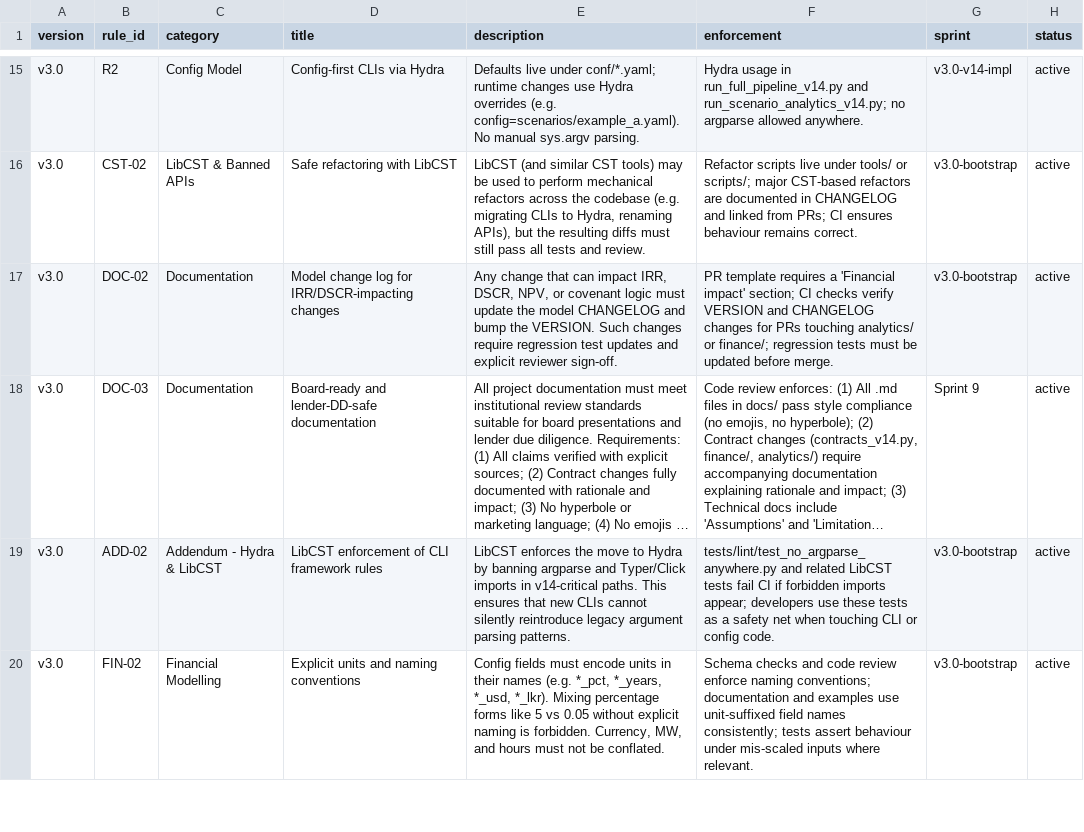
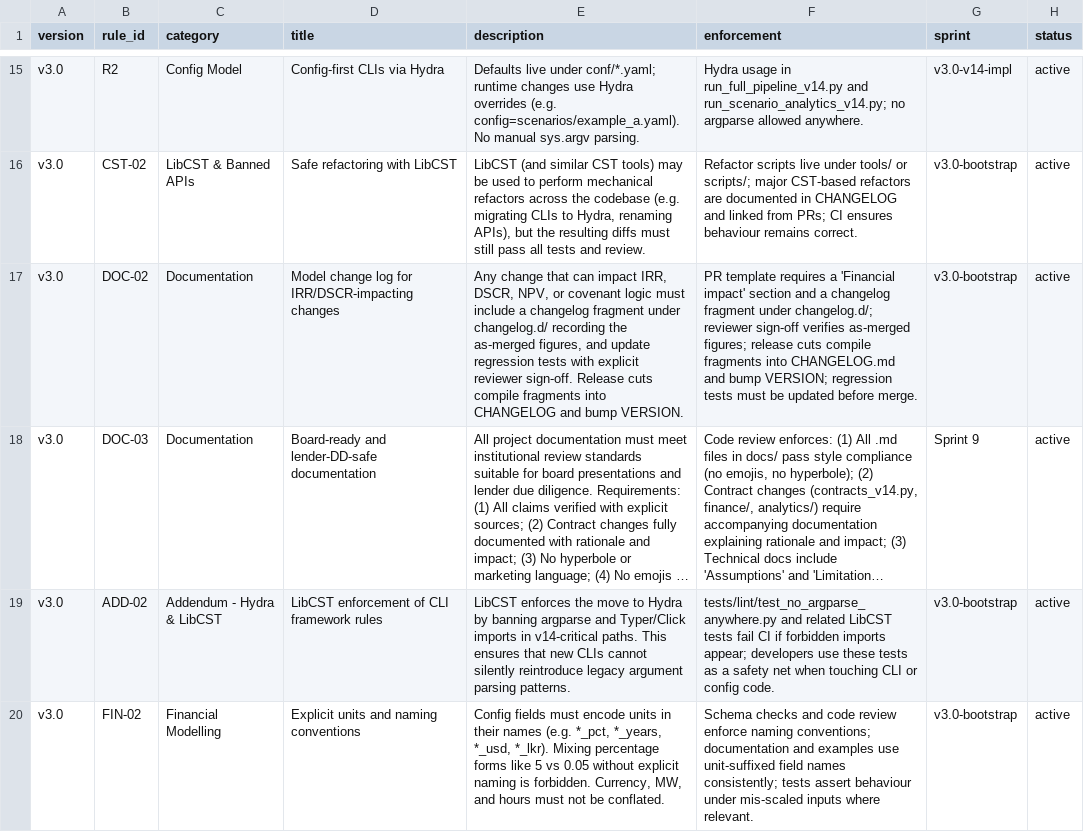
Before and after one commit to arunakulat/dutchbay-epc-model, a CSV file: go_with_the_flow_rules_v3_0_clean.csv, drawn as a sheet; only a part is shown, gaps mark what is left out; long unchanged cells end in …; the diff names each change by its address in the sheet, - before the commit and + after, or states it on an @@ line.

Commit message:
feat(governance): reconcile DOC-02 ruleset and changelog workflow (#1565)
- Reconcile DOC-02 rule in go_with_the_flow_rules_v3_0_clean.csv to require changelog fragments under changelog.d/ recording as-merged figures and release-time compilation, resolving audit finding F-1 / R-6 from #1452.
- Remove historical false claim in DOC-02 enforcement column of a direct VERSION/CHANGELOG.md CI check.
- Add ADR docs/governance/DOC02_VERSION_CHANGELOG_RECONCILIATION_1565.md documenting Owner Option 2 decision.
- Add tests/lint/test_doc02_reconciliation.py pinning the active rule, negative control against false CI assertions, and workflow alignment.
- Add changelog fragment changelog.d/1565-doc02-reconciliation.changed.md.

```diff
--- a/go_with_the_flow_rules_v3_0_clean.csv
+++ b/go_with_the_flow_rules_v3_0_clean.csv
-E17 (description): …logic must update the model CHANGELOG and bump the VERSION. Such changes require regression test updates and explicit reviewer sign-off.
+E17 (description): …logic must include a changelog fragment under changelog.d/ recording the as-merged figures, and update regression tests with explicit reviewer sign-off. Release cuts compile fragments into CHANGELOG and bump VERSION.
-F17 (enforcement): …'Financial impact' section; CI checks verify VERSION and CHANGELOG changes for PRs touching analytics/ or finance/; regression tests…
+F17 (enforcement): …'Financial impact' section and a changelog fragment under changelog.d/; reviewer sign-off verifies as-merged figures; release cuts compile fragments into CHANGELOG.md and bump VERSION; regression tests…
```
Also changed, not shown: 3 other files.
